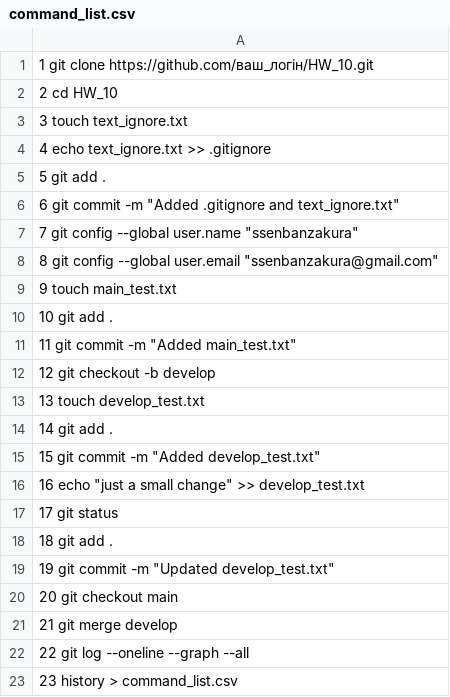
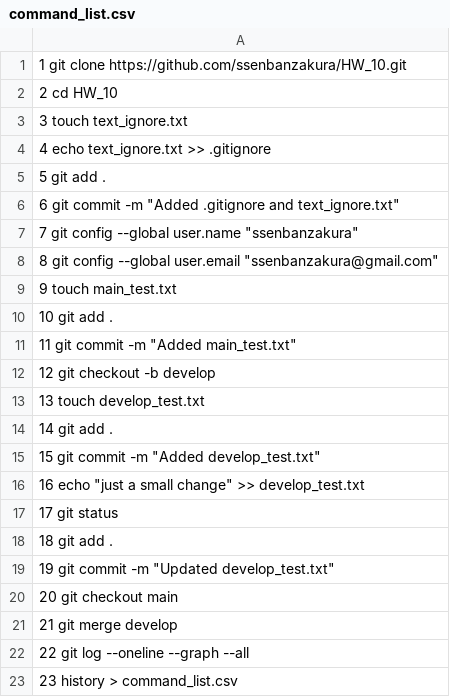
Before and after one commit to ssenbanzakura/HW_10, a CSV file: command_list.csv, drawn as a sheet.

Commit message:
Update command_list.csv

```diff
--- a/command_list.csv
+++ b/command_list.csv
@@ -1,2 +1,2 @@
-1  git clone https://github.com/ваш_логін/HW_10.git
+1  git clone https://github.com/ssenbanzakura/HW_10.git
 2  cd HW_10
```
